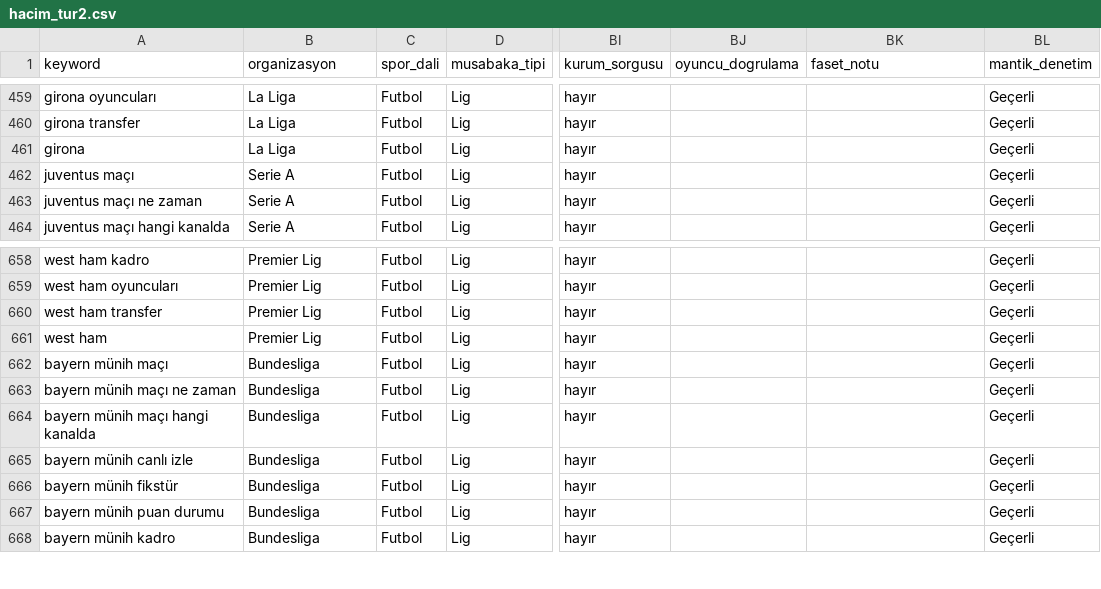
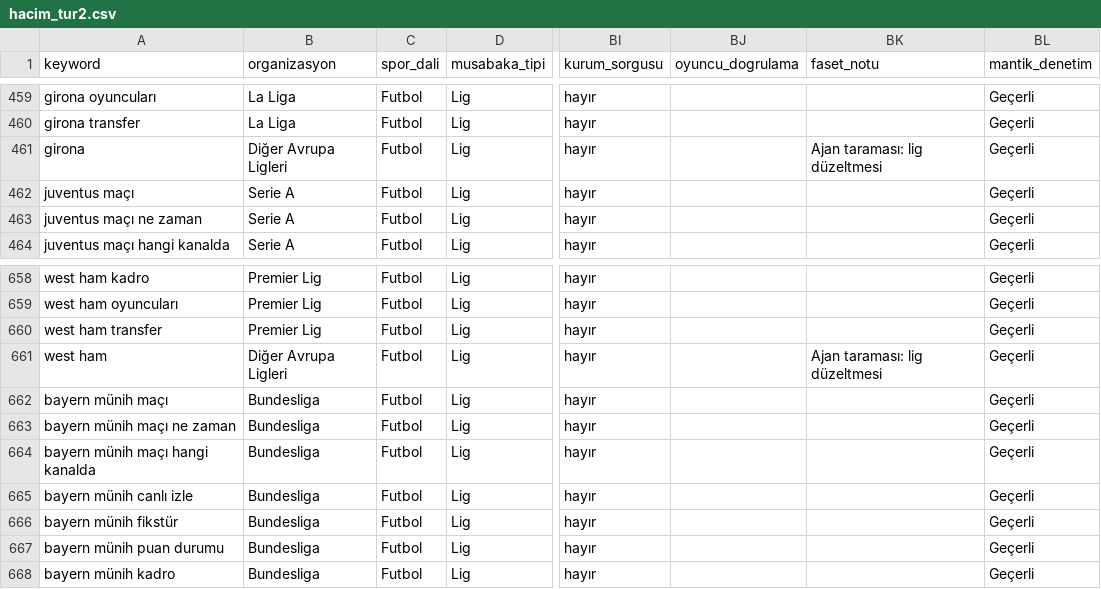
Before and after one commit to erdogan1ozdemir/tvplus-spor-hub-aug-2026, a CSV file: data/raw/hacim_tur2.csv, drawn as a sheet; only a part is shown, gaps mark what is left out; the diff names each change by its address in the sheet, - before the commit and + after, or states it on an @@ line.

```diff
--- a/data/raw/hacim_tur2.csv
+++ b/data/raw/hacim_tur2.csv
-B461 (organizasyon): La Liga
+B461 (organizasyon): Diğer Avrupa Ligleri
-BK461 (faset_notu): (empty)
+BK461 (faset_notu): Ajan taraması: lig düzeltmesi
-B661 (organizasyon): Premier Lig
+B661 (organizasyon): Diğer Avrupa Ligleri
-BK661 (faset_notu): (empty)
+BK661 (faset_notu): Ajan taraması: lig düzeltmesi
```
Also changed, not shown: data/raw/hacim_takimlar.csv, data/raw/hacim_tur3.csv, 9 other files.
